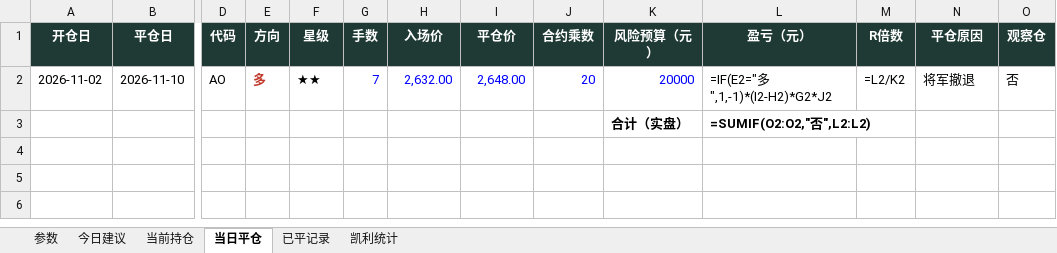
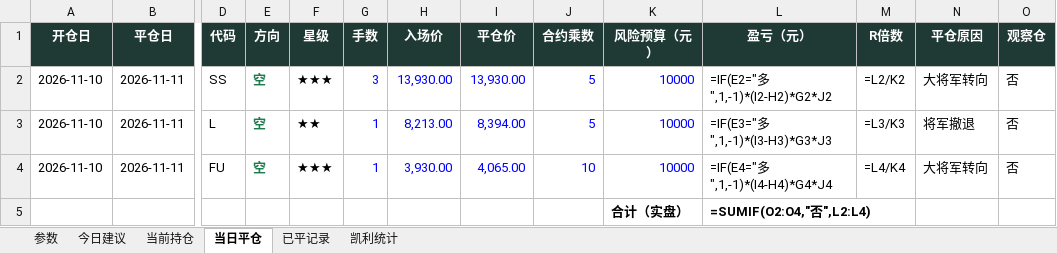
Before and after one commit to yuherantrader-glitch/futures-board, an Excel workbook: latest.xlsx, sheet 当日平仓, drawn as a sheet; only a part is shown, gaps mark what is left out; values as stored, in another font and other column widths than the file's, no borders; formulas without a stored value are shown as written; removed rows and columns are numbered as before the commit, all else as after; rows hold the shown columns only; the diff names each change by its address in the sheet, - before the commit and + after, or states it on an @@ line.

```diff
--- a/latest.xlsx (sheet 当日平仓)
+++ b/latest.xlsx (sheet 当日平仓)
-row 2: 2026-11-02 | 2026-11-10 | AO | 多 | ★★ | 7 | 2,632.00 | 2,648.00 | 20 | 20000 | =IF(E2="多",1,-1)*(I2-H2)*G2*J2 | =L2/K2 | 将军撤退 | 否
+row 2: 2026-11-10 | 2026-11-11 | SS | 空 | ★★★ | 3 | 13,930.00 | 13,930.00 | 5 | 10000 | =IF(E2="多",1,-1)*(I2-H2)*G2*J2 | =L2/K2 | 大将军转向 | 否
+row 3: 2026-11-10 | 2026-11-11 | L | 空 | ★★ | 1 | 8,213.00 | 8,394.00 | 5 | 10000 | =IF(E3="多",1,-1)*(I3-H3)*G3*J3 | =L3/K3 | 将军撤退 | 否
+row 4: 2026-11-10 | 2026-11-11 | FU | 空 | ★★★ | 1 | 3,930.00 | 4,065.00 | 10 | 10000 | =IF(E4="多",1,-1)*(I4-H4)*G4*J4 | =L4/K4 | 大将军转向 | 否
-L5 (盈亏（元）): =SUMIF(O2:O2,"否",L2:L2)
+L5 (盈亏（元）): =SUMIF(O2:O4,"否",L2:L4)
```
Also changed, not shown: sheet 已平记录, sheet 今日建议, sheet 当前持仓, sheet 凯利统计, sheet 参数, 4 other files.
